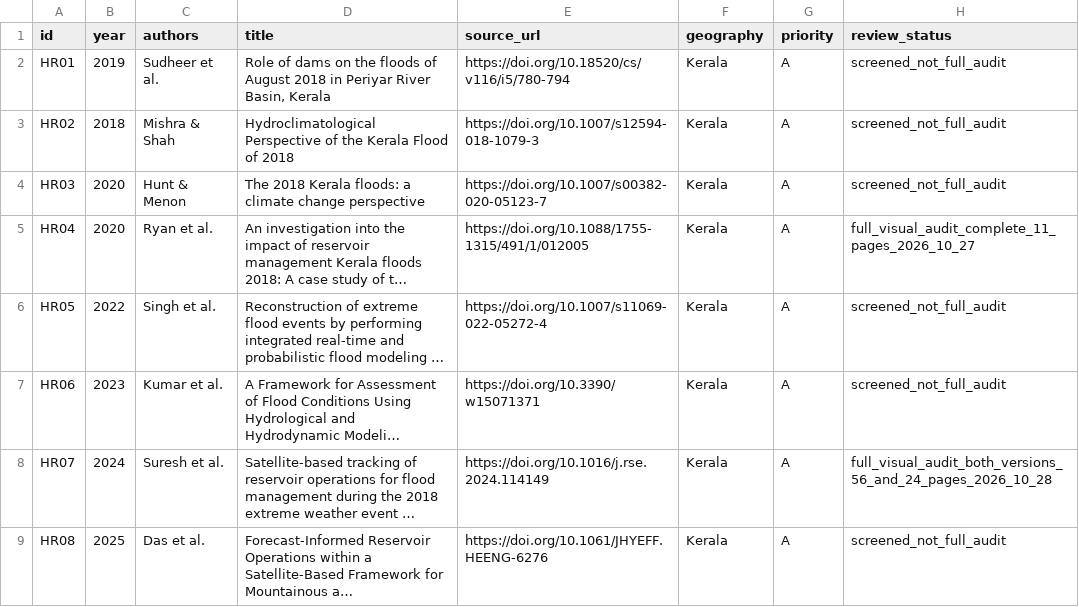
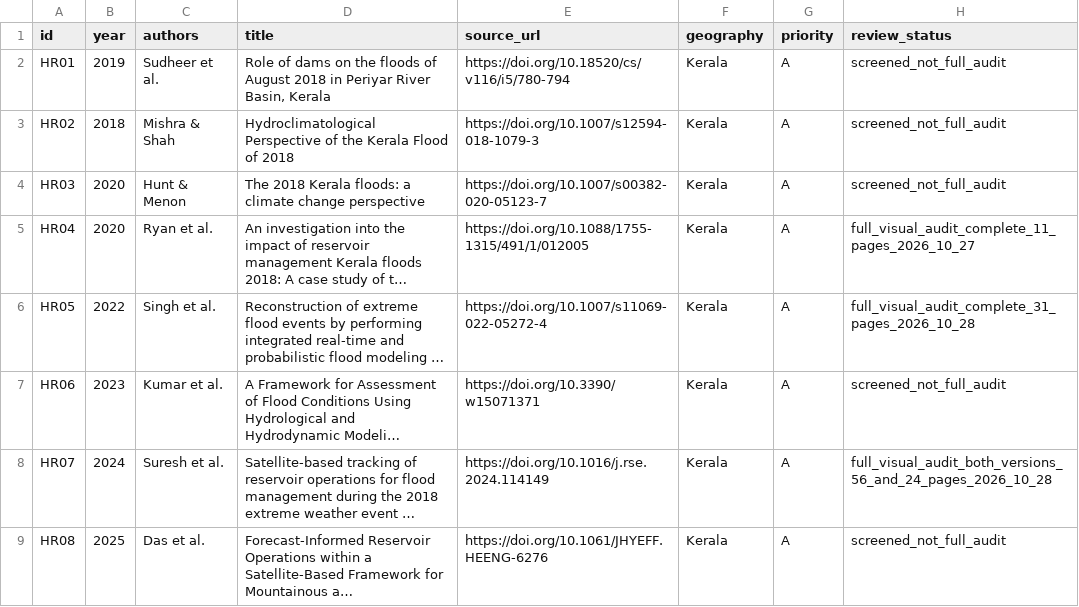
Before and after one commit to abhijith-sivaprasadan/kerala2040, a CSV file: docs/literature_review/hydro_round2_2026-10-27/papers.csv, drawn as a sheet; only a part is shown; long unchanged cells end in …; the diff names each change by its address in the sheet, - before the commit and + after, or states it on an @@ line.

Commit message:
docs: mark HR05 Singh 2022 full 31-page visual audit complete

```diff
--- a/docs/literature_review/hydro_round2_2026-10-27/papers.csv
+++ b/docs/literature_review/hydro_round2_2026-10-27/papers.csv
-H6 (review_status): screened_not_full_audit
+H6 (review_status): full_visual_audit_complete_31_pages_2026_10_28
```
